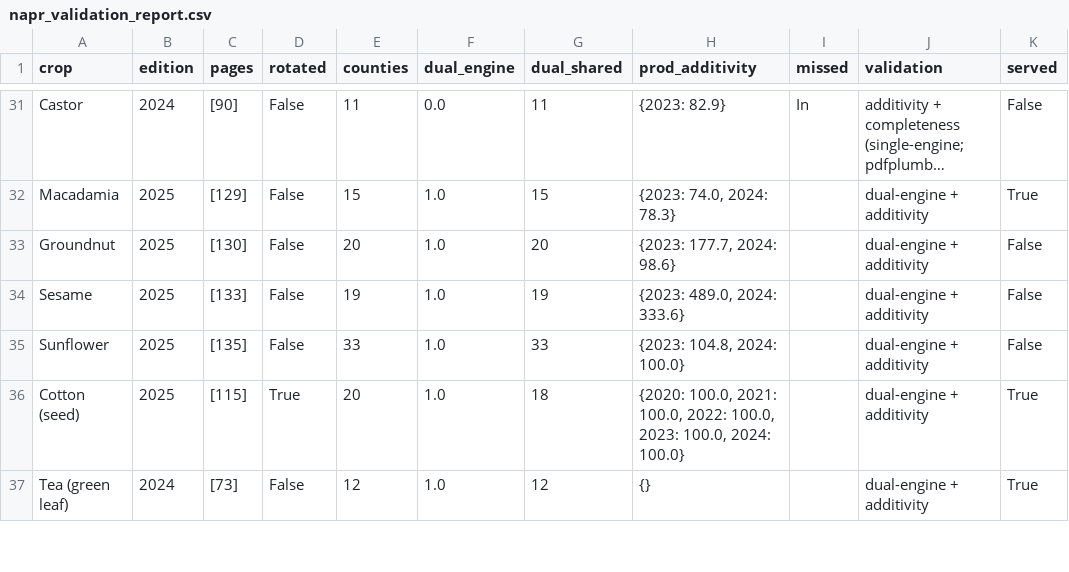
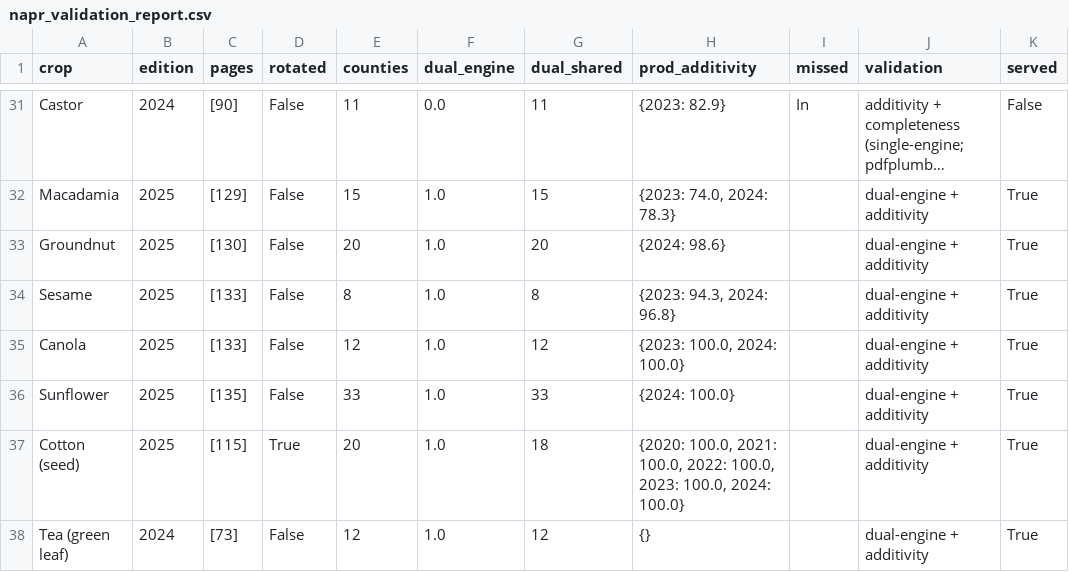
Before and after one commit to AdaptationAtlas/atlas_notebooks, a CSV file: data/KE-enso-explorer/_sources/napr_validation_report.csv, drawn as a sheet; only a part is shown, gaps mark what is left out; long unchanged cells end in …; addresses are those after the commit; the diff names each change by its address in the sheet, - before the commit and + after, or states it on an @@ line.

```diff
--- a/data/KE-enso-explorer/_sources/napr_validation_report.csv
+++ b/data/KE-enso-explorer/_sources/napr_validation_report.csv
-H33 (prod_additivity): {2023: 177.7, 2024: 98.6}
+H33 (prod_additivity): {2024: 98.6}
-K33:K34 (served): False
+K33:K34 (served): True
-E34 (counties): 19
+E34 (counties): 8
-G34 (dual_shared): 19
+G34 (dual_shared): 8
-H34 (prod_additivity): {2023: 489.0, 2024: 333.6}
+H34 (prod_additivity): {2023: 94.3, 2024: 96.8}
+row 35: Canola | 2025 | [133] | False | 12 | 1.0 | 12 | {2023: 100.0, 2024: 100.0} |  | dual-engine + additivity | True
-H36 (prod_additivity): {2023: 104.8, 2024: 100.0}
+H36 (prod_additivity): {2024: 100.0}
-K36 (served): False
+K36 (served): True
```
Also changed, not shown: data/KE-enso-explorer/_sources/napr_audit_ledger.csv, 4 other files.
